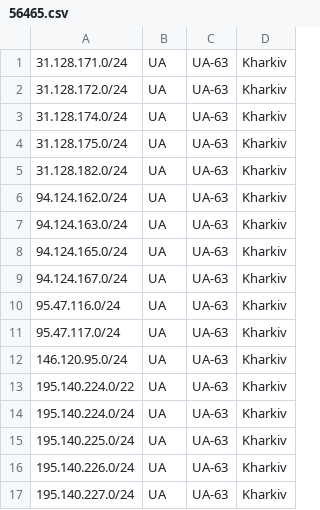
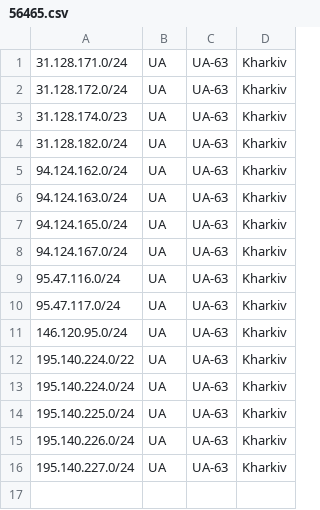
Before and after one commit to Lolikololix/geofeed, a CSV file: 56465.csv, drawn as a sheet.

Commit message:
Update 56465.csv
net correction

```diff
--- a/56465.csv
+++ b/56465.csv
@@ -2,4 +2,3 @@
 31.128.172.0/24,UA,UA-63,Kharkiv,
-31.128.174.0/24,UA,UA-63,Kharkiv,
-31.128.175.0/24,UA,UA-63,Kharkiv,
+31.128.174.0/23,UA,UA-63,Kharkiv,
 31.128.182.0/24,UA,UA-63,Kharkiv,
```
